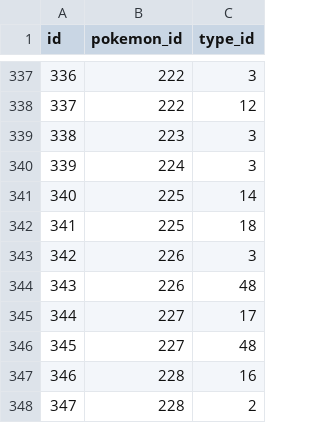
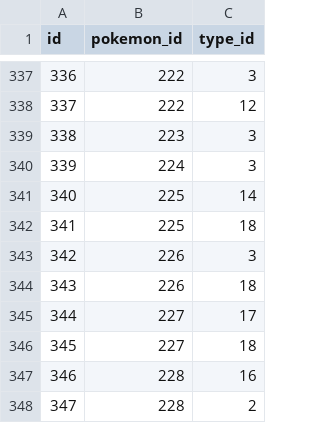
Before and after one commit to a-roman222/pokedex, a CSV file: lib/pokemon_types.csv, drawn as a sheet; only a part is shown, gaps mark what is left out.

Commit message:
load all data

```diff
--- a/lib/pokemon_types.csv
+++ b/lib/pokemon_types.csv
@@ -343,5 +343,5 @@ id,pokemon_id,type_id
 342,226,3
-343,226,48
+343,226,18
 344,227,17
-345,227,48
+345,227,18
 346,228,16
```
Also changed, not shown: 10 other files.
